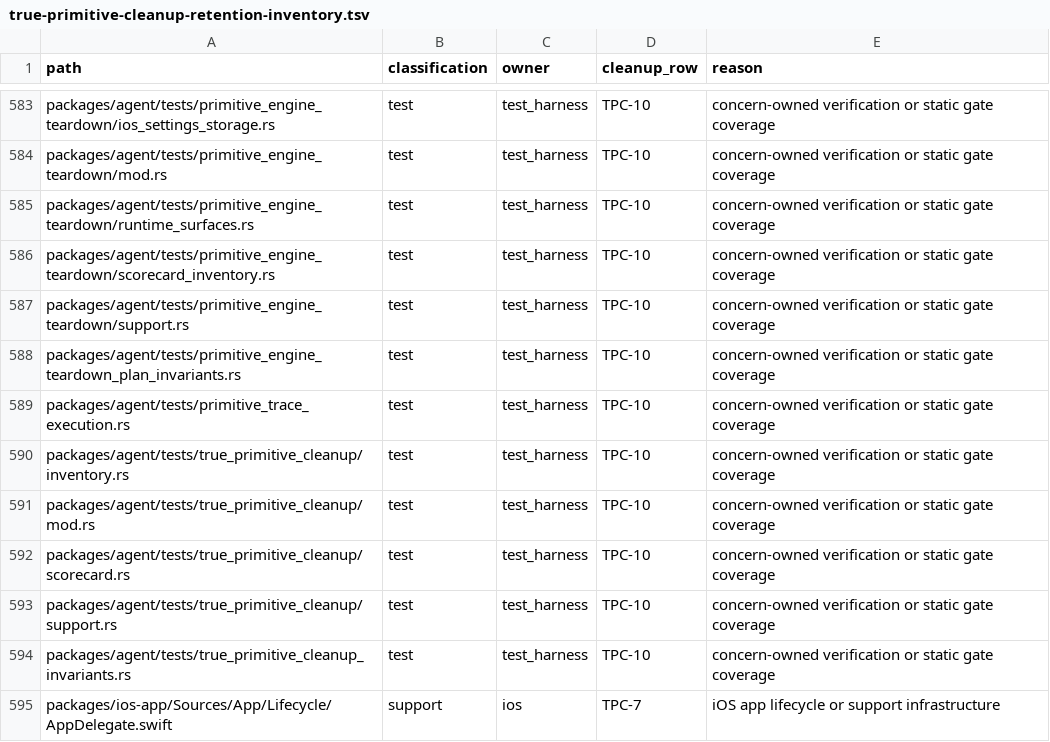
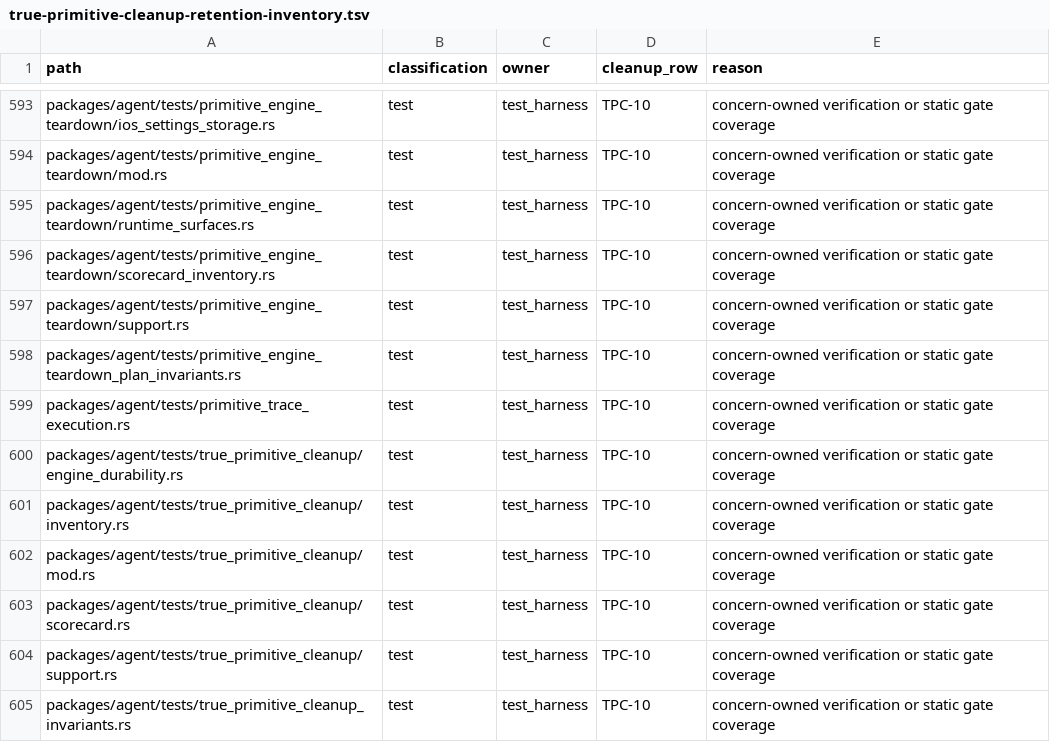
Before and after one commit to mhismail3/tron, a TSV file: packages/agent/docs/true-primitive-cleanup-retention-inventory.tsv, drawn as a sheet; only a part is shown, gaps mark what is left out; the shorter side is filled out with more unchanged rows; the diff covers the shown part only.

Commit message:
Split engine catalog and durability stores

```diff
--- a/packages/agent/docs/true-primitive-cleanup-retention-inventory.tsv
+++ b/packages/agent/docs/true-primitive-cleanup-retention-inventory.tsv
@@ -589,2 +599,3 @@ packages/agent/tests/primitive_engine_teardown_plan_invariants.rs	test	test_harn
 packages/agent/tests/primitive_trace_execution.rs	test	test_harness	TPC-10	concern-owned verification or static gate coverage
+packages/agent/tests/true_primitive_cleanup/engine_durability.rs	test	test_harness	TPC-10	concern-owned verification or static gate coverage
 packages/agent/tests/true_primitive_cleanup/inventory.rs	test	test_harness	TPC-10	concern-owned verification or static gate coverage
```
Also changed, not shown: 10 added rows elsewhere in this file, 23 other files.
